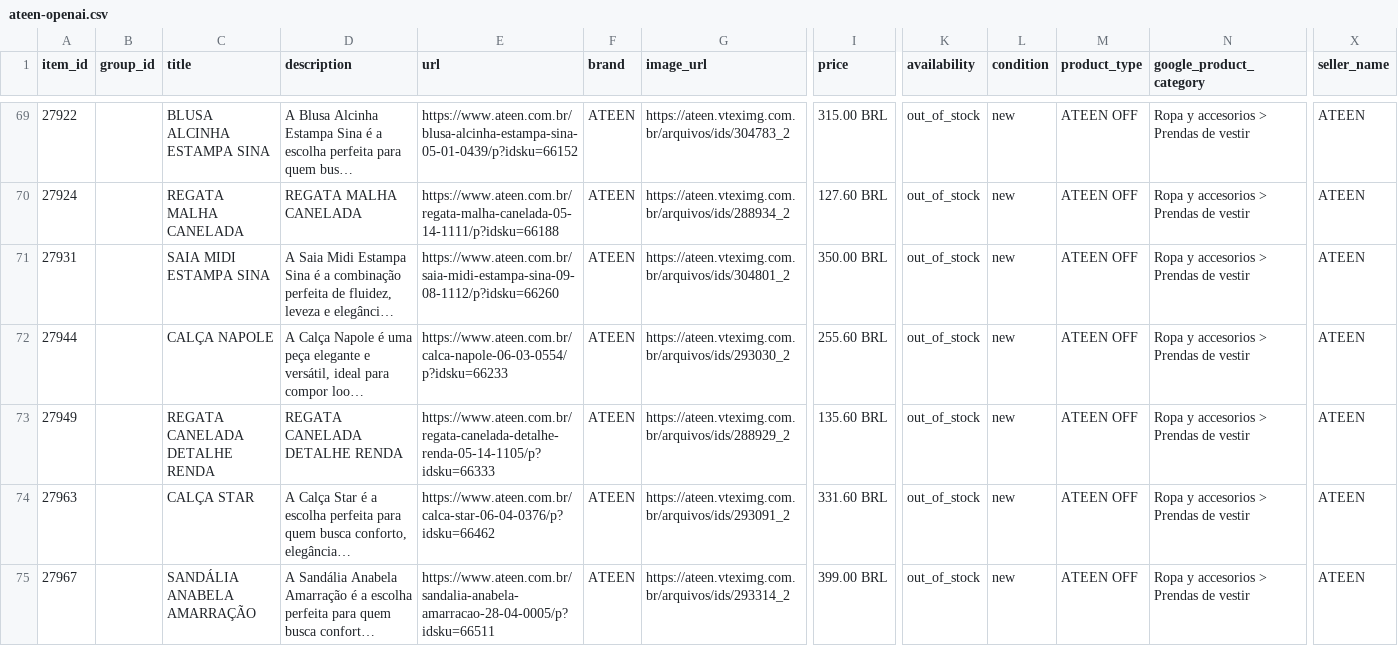
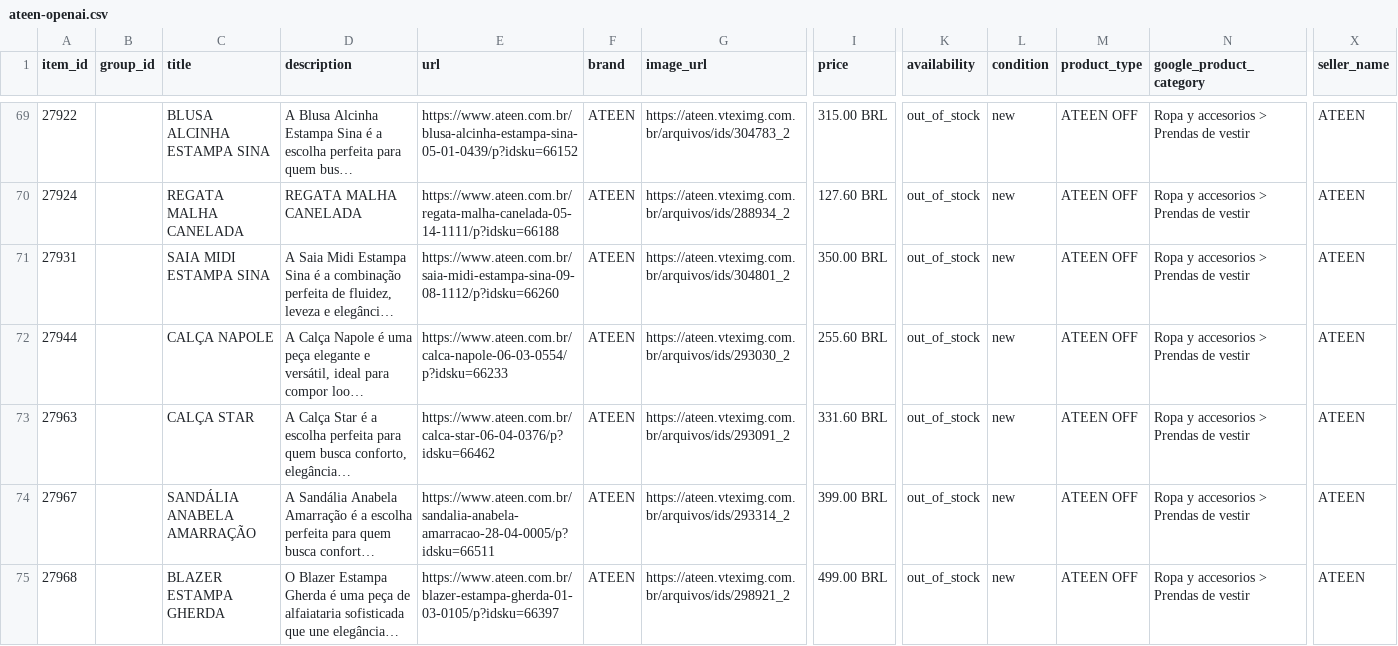
Before and after one commit to gestaoanuncios-coder/ateen-feed, a CSV file: docs/ateen-openai.csv, drawn as a sheet; only a part is shown, gaps mark what is left out; the shorter side is filled out with more unchanged rows; long unchanged cells end in …; rows hold the shown columns only; the diff covers the shown part only; the diff names each change by its address in the sheet, - before the commit and + after, or states it on an @@ line.

Commit message:
Atualiza feed 2026-11-07

```diff
--- a/docs/ateen-openai.csv
+++ b/docs/ateen-openai.csv
-row 73: 27949 |  | REGATA CANELADA DETALHE RENDA | REGATA CANELADA DETALHE RENDA | https://www.ateen.com.br/regata-canelada-detalhe-renda-05-14-1105/p?idsku=66333 | ATEEN | https://ateen.vteximg.com.br/arquivos/ids/288929_2 | 135.60 BRL | out_of_stock | new | ATEEN OFF | Ropa y accesorios > Prendas de vestir | ATEEN
```
Also changed, not shown: 1 removed row and 9 edited cells elsewhere in this file.
